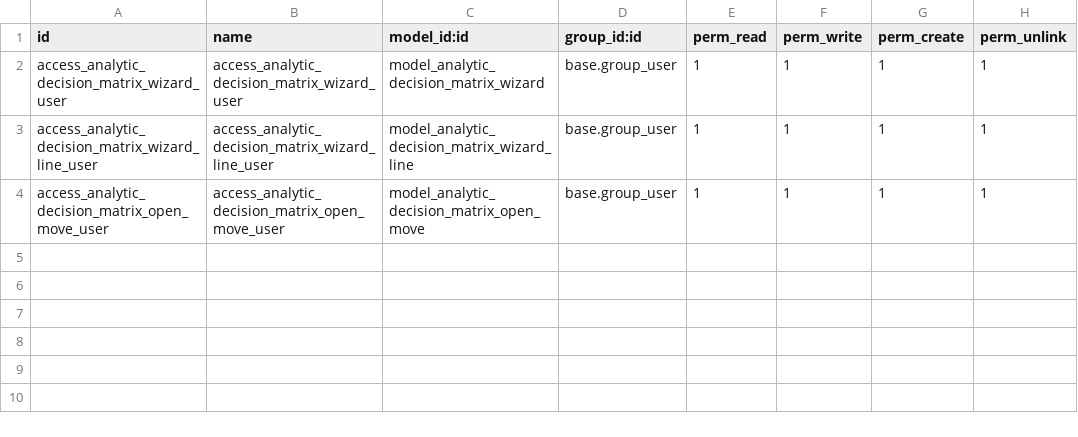
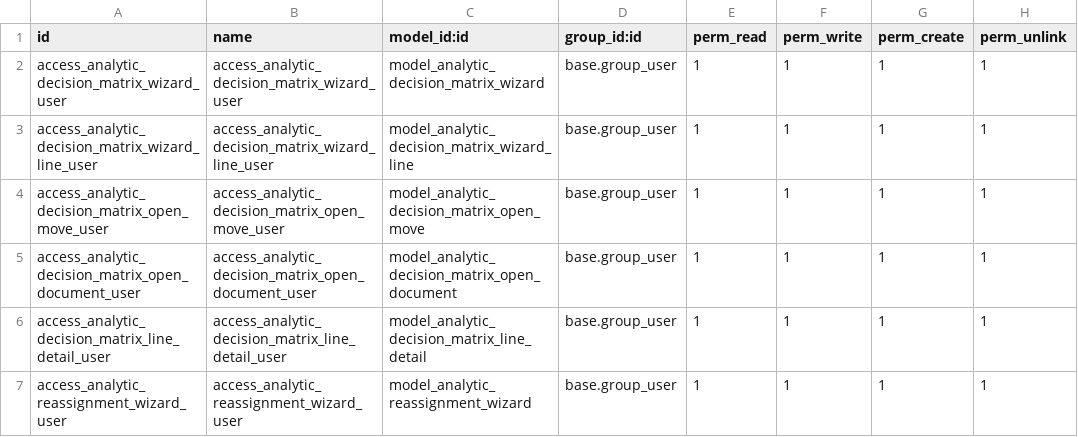
Before and after one commit to fcosilva/analytic_decision_matrix_report, a CSV file: security/ir.model.access.csv, drawn as a sheet; the diff names each change by its address in the sheet, - before the commit and + after, or states it on an @@ line.

Commit message:
[IMP] analytic_decision_matrix_report: actualizar documentación y guías del asistente de reasignación

```diff
--- a/security/ir.model.access.csv
+++ b/security/ir.model.access.csv
+row 5: access_analytic_decision_matrix_open_document_user | access_analytic_decision_matrix_open_document_user | model_analytic_decision_matrix_open_document | base.group_user | 1 | 1 | 1 | 1
+row 6: access_analytic_decision_matrix_line_detail_user | access_analytic_decision_matrix_line_detail_user | model_analytic_decision_matrix_line_detail | base.group_user | 1 | 1 | 1 | 1
+row 7: access_analytic_reassignment_wizard_user | access_analytic_reassignment_wizard_user | model_analytic_reassignment_wizard | base.group_user | 1 | 1 | 1 | 1
```
Also changed, not shown: 7 other files.
